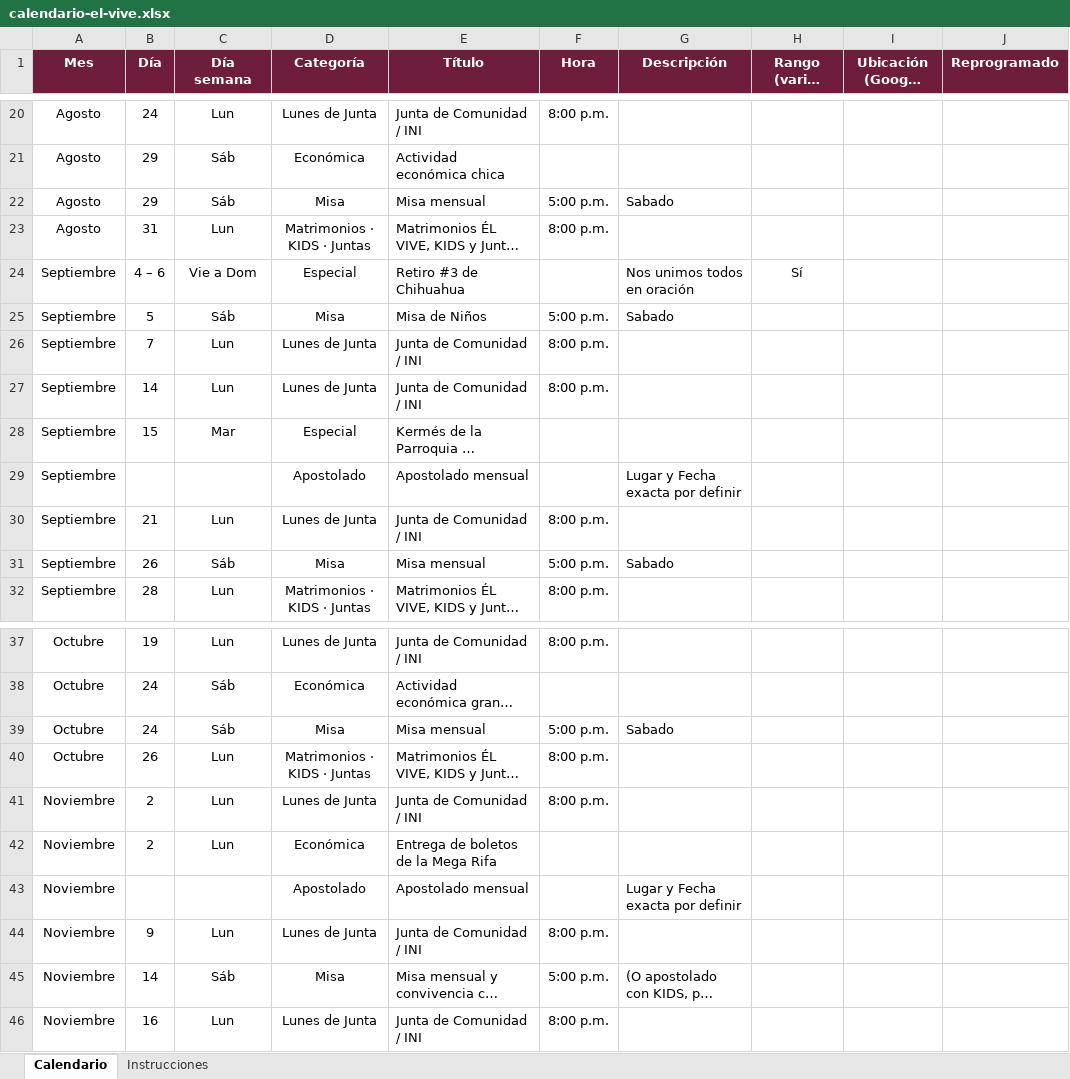
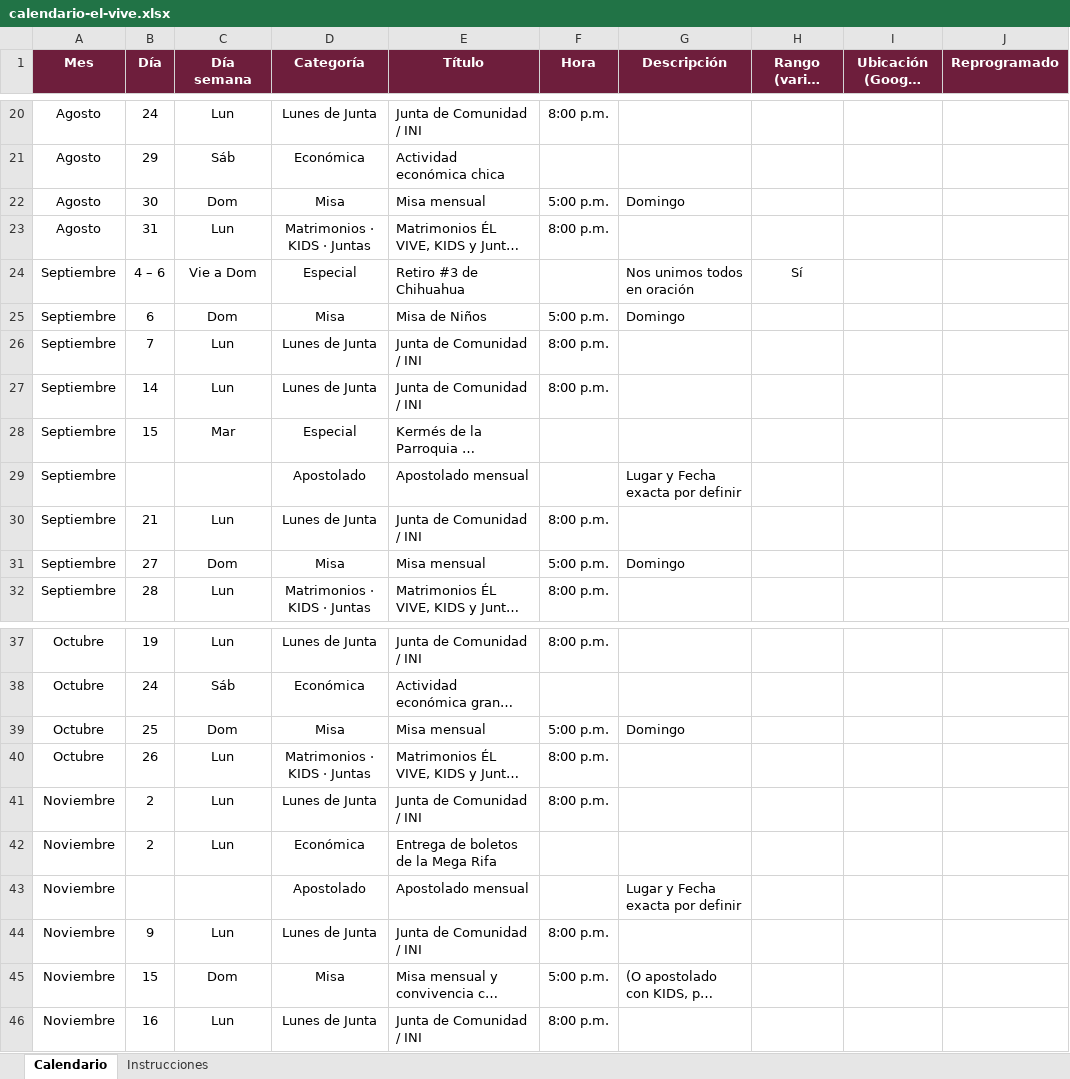
Before and after one commit to arqenriquez/el-vive-calendario-comunidad, an Excel workbook: datos/calendario-el-vive.xlsx, sheet Calendario, drawn as a sheet; only a part is shown, gaps mark what is left out; long unchanged cells end in …; values as stored, in another font and other column widths than the file's, no borders; the diff names each change by its address in the sheet, - before the commit and + after, or states it on an @@ line.

```diff
--- a/datos/calendario-el-vive.xlsx (sheet Calendario)
+++ b/datos/calendario-el-vive.xlsx (sheet Calendario)
-B22 (Día): 29
+B22 (Día): 30
-C22 (Día semana): Sáb
+C22 (Día semana): Dom
-G22 (Descripción): Sabado
+G22 (Descripción): Domingo
-B25 (Día): 5
+B25 (Día): 6
-C25 (Día semana): Sáb
+C25 (Día semana): Dom
-G25 (Descripción): Sabado
+G25 (Descripción): Domingo
-B31 (Día): 26
+B31 (Día): 27
-C31 (Día semana): Sáb
+C31 (Día semana): Dom
-G31 (Descripción): Sabado
+G31 (Descripción): Domingo
-B39 (Día): 24
+B39 (Día): 25
-C39 (Día semana): Sáb
+C39 (Día semana): Dom
-G39 (Descripción): Sabado
+G39 (Descripción): Domingo
-B45 (Día): 14
+B45 (Día): 15
-C45 (Día semana): Sáb
+C45 (Día semana): Dom
```
Also changed, not shown: 9 other files.
